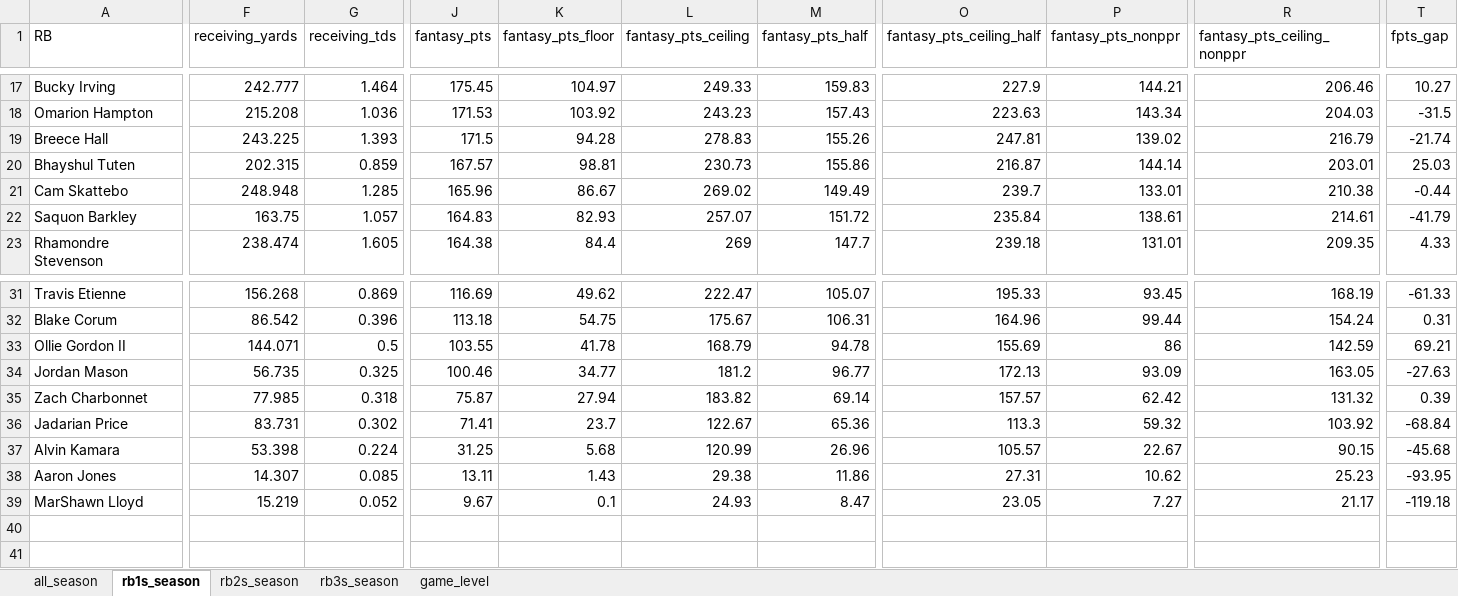
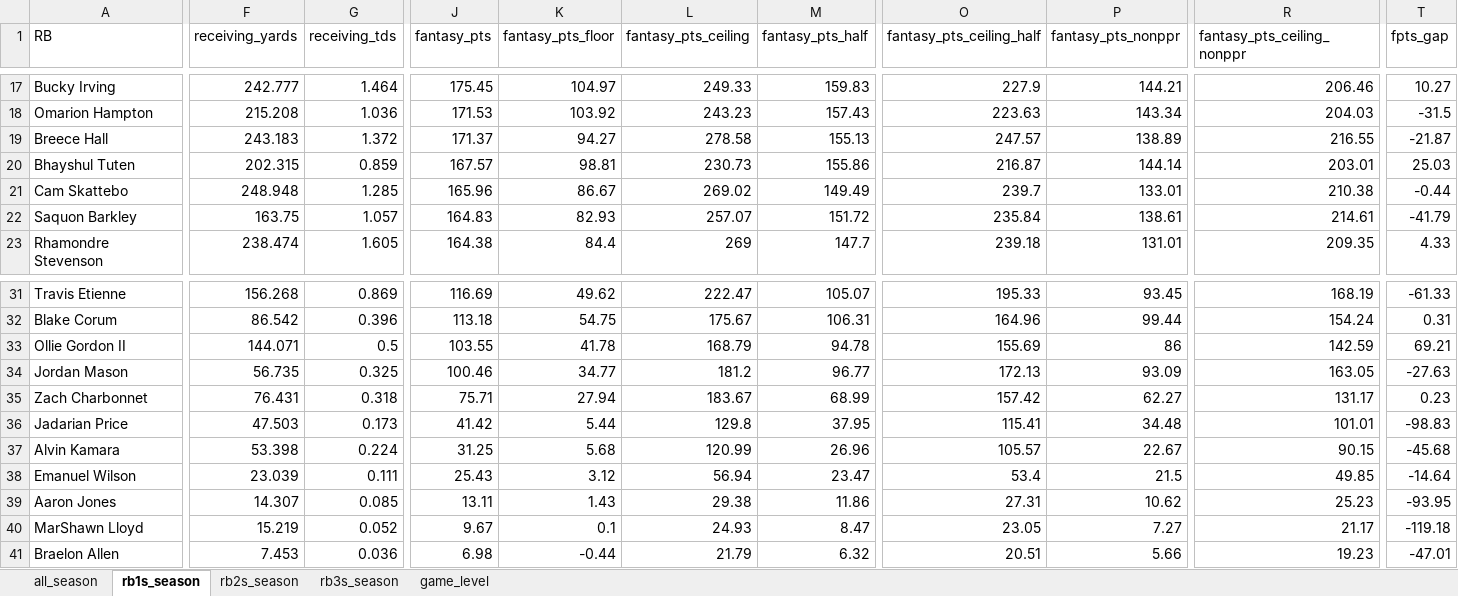
Before and after one commit to egomaniacsfantasy/lineup-lab, an Excel workbook: projections/rb_2026_combined.xlsx, sheet rb1s_season, drawn as a sheet; only a part is shown, gaps mark what is left out; values as stored, in another font and other column widths than the file's, no borders; rows hold the shown columns only; the diff covers the shown part only; the diff names each change by its address in the sheet, - before the commit and + after, or states it on an @@ line.

```diff
--- a/projections/rb_2026_combined.xlsx (sheet rb1s_season)
+++ b/projections/rb_2026_combined.xlsx (sheet rb1s_season)
-F19 (receiving_yards): 243.225
+F19 (receiving_yards): 243.183
-G19 (receiving_tds): 1.393
+G19 (receiving_tds): 1.372
-J19 (fantasy_pts): 171.5
+J19 (fantasy_pts): 171.37
-K19 (fantasy_pts_floor): 94.28
+K19 (fantasy_pts_floor): 94.27
-L19 (fantasy_pts_ceiling): 278.83
+L19 (fantasy_pts_ceiling): 278.58
-M19 (fantasy_pts_half): 155.26
+M19 (fantasy_pts_half): 155.13
-O19 (fantasy_pts_ceiling_half): 247.81
+O19 (fantasy_pts_ceiling_half): 247.57
-P19 (fantasy_pts_nonppr): 139.02
+P19 (fantasy_pts_nonppr): 138.89
-R19 (fantasy_pts_ceiling_nonppr): 216.79
+R19 (fantasy_pts_ceiling_nonppr): 216.55
-T19 (fpts_gap): -21.74
+T19 (fpts_gap): -21.87
-F35 (receiving_yards): 77.985
+F35 (receiving_yards): 76.431
-J35 (fantasy_pts): 75.87
+J35 (fantasy_pts): 75.71
-L35 (fantasy_pts_ceiling): 183.82
+L35 (fantasy_pts_ceiling): 183.67
-M35 (fantasy_pts_half): 69.14
+M35 (fantasy_pts_half): 68.99
-O35 (fantasy_pts_ceiling_half): 157.57
+O35 (fantasy_pts_ceiling_half): 157.42
-P35 (fantasy_pts_nonppr): 62.42
+P35 (fantasy_pts_nonppr): 62.27
-R35 (fantasy_pts_ceiling_nonppr): 131.32
+R35 (fantasy_pts_ceiling_nonppr): 131.17
-T35 (fpts_gap): 0.39
+T35 (fpts_gap): 0.23
-F36 (receiving_yards): 83.731
+F36 (receiving_yards): 47.503
-G36 (receiving_tds): 0.302
+G36 (receiving_tds): 0.173
-J36 (fantasy_pts): 71.41
+J36 (fantasy_pts): 41.42
-K36 (fantasy_pts_floor): 23.7
+K36 (fantasy_pts_floor): 5.44
-L36 (fantasy_pts_ceiling): 122.67
+L36 (fantasy_pts_ceiling): 129.8
-M36 (fantasy_pts_half): 65.36
+M36 (fantasy_pts_half): 37.95
-O36 (fantasy_pts_ceiling_half): 113.3
+O36 (fantasy_pts_ceiling_half): 115.41
-P36 (fantasy_pts_nonppr): 59.32
+P36 (fantasy_pts_nonppr): 34.48
-R36 (fantasy_pts_ceiling_nonppr): 103.92
+R36 (fantasy_pts_ceiling_nonppr): 101.01
-T36 (fpts_gap): -68.84
+T36 (fpts_gap): -98.83
+row 38: Emanuel Wilson | 23.039 | 0.111 | 25.43 | 3.12 | 56.94 | 23.47 | 53.4 | 21.5 | 49.85 | -14.64
+row 41: Braelon Allen | 7.453 | 0.036 | 6.98 | -0.44 | 21.79 | 6.32 | 20.51 | 5.66 | 19.23 | -47.01
```
Also changed, not shown: 8 edited cells elsewhere in this sheet, sheet game_level, sheet all_season, sheet rb3s_season, sheet rb2s_season.
